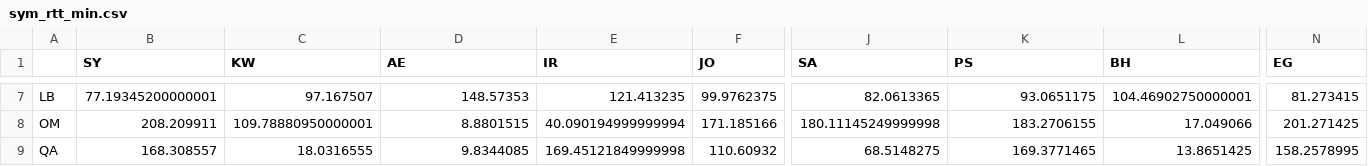
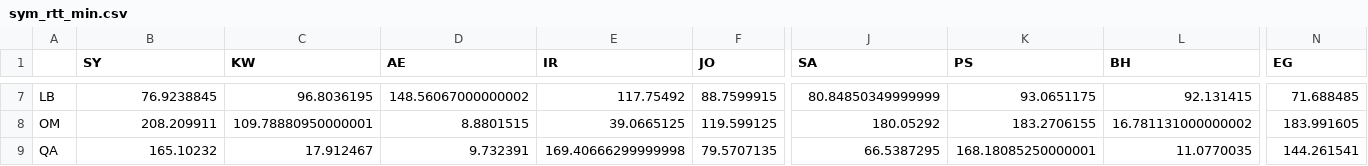
Before and after one commit to georgeshachem/menog-internet-study, a CSV file: menog-rtt-analytics/graphs/sym_rtt_min.csv, drawn as a sheet; only a part is shown, gaps mark what is left out; the diff covers the shown part only; the diff names each change by its address in the sheet, - before the commit and + after, or states it on an @@ line.

```diff
--- a/menog-rtt-analytics/graphs/sym_rtt_min.csv
+++ b/menog-rtt-analytics/graphs/sym_rtt_min.csv
-B7 (SY): 77.19345200000001
+B7 (SY): 76.9238845
-C7 (KW): 97.167507
+C7 (KW): 96.8036195
-D7 (AE): 148.57353
+D7 (AE): 148.56067000000002
-E7 (IR): 121.413235
+E7 (IR): 117.75492
-F7 (JO): 99.9762375
+F7 (JO): 88.7599915
-J7 (SA): 82.0613365
+J7 (SA): 80.84850349999999
-L7 (BH): 104.46902750000001
+L7 (BH): 92.131415
-N7 (EG): 81.273415
+N7 (EG): 71.688485
-E8 (IR): 40.090194999999994
+E8 (IR): 39.0665125
-F8 (JO): 171.185166
+F8 (JO): 119.599125
-J8 (SA): 180.11145249999998
+J8 (SA): 180.05292
-L8 (BH): 17.049066
+L8 (BH): 16.781131000000002
-N8 (EG): 201.271425
+N8 (EG): 183.991605
-B9 (SY): 168.308557
+B9 (SY): 165.10232
-C9 (KW): 18.0316555
+C9 (KW): 17.912467
-D9 (AE): 9.8344085
+D9 (AE): 9.732391
-E9 (IR): 169.45121849999998
+E9 (IR): 169.40666299999998
-F9 (JO): 110.60932
+F9 (JO): 79.5707135
-J9 (SA): 68.5148275
+J9 (SA): 66.5387295
-K9 (PS): 169.3771465
+K9 (PS): 168.18085250000001
-L9 (BH): 13.8651425
+L9 (BH): 11.0770035
-N9 (EG): 158.2578995
+N9 (EG): 144.261541
```
Also changed, not shown: 122 edited cells elsewhere in this file, menog-rtt-analytics/graphs/asym_rtt_med.csv, menog-rtt-analytics/graphs/asym_rtt_min.csv, 11 other files.
